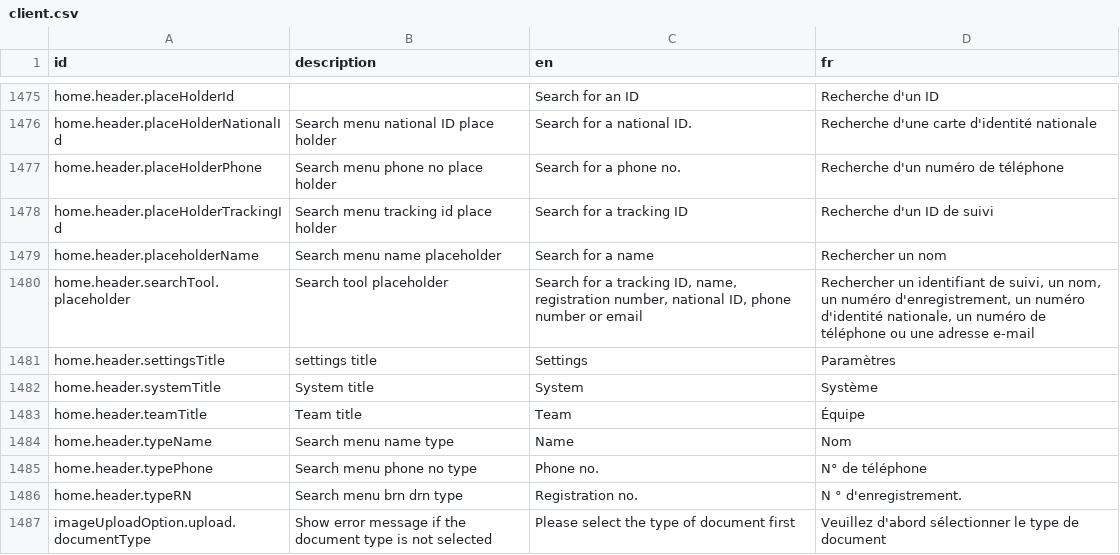
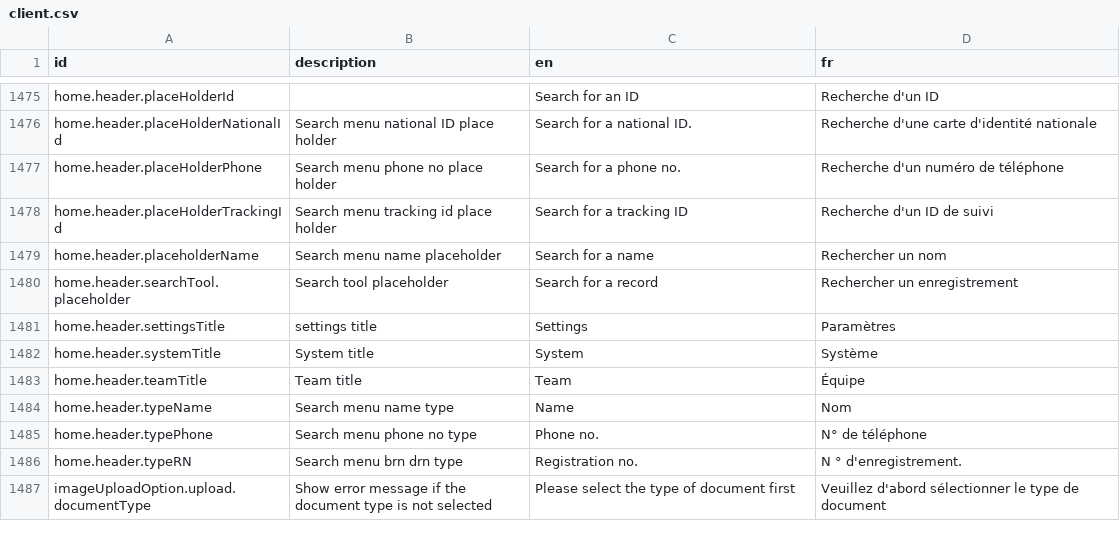
Before and after one commit to opencrvs/opencrvs-countryconfig, a CSV file: src/translations/client.csv, drawn as a sheet; only a part is shown, gaps mark what is left out.

Commit message:
Update searchTool copy
Updates search tool placeholder copy to be:
"Search for a record"

```diff
--- a/src/translations/client.csv
+++ b/src/translations/client.csv
@@ -1481,3 +1481,3 @@ home.header.placeHolderTrackingId,Search menu tracking id place holder,Search fo
 home.header.placeholderName,Search menu name placeholder,Search for a name,Rechercher un nom
-home.header.searchTool.placeholder,Search tool placeholder,"Search for a tracking ID, name, registration number, national ID, phone number or email","Rechercher un identifiant de suivi, un nom, un numéro d'enregistrement, un numéro d'identité nationale, un numéro de téléphone ou une adresse e-mail"
+home.header.searchTool.placeholder,Search tool placeholder,"Search for a record","Rechercher un enregistrement"
 home.header.settingsTitle,settings title,Settings,Paramètres
```
